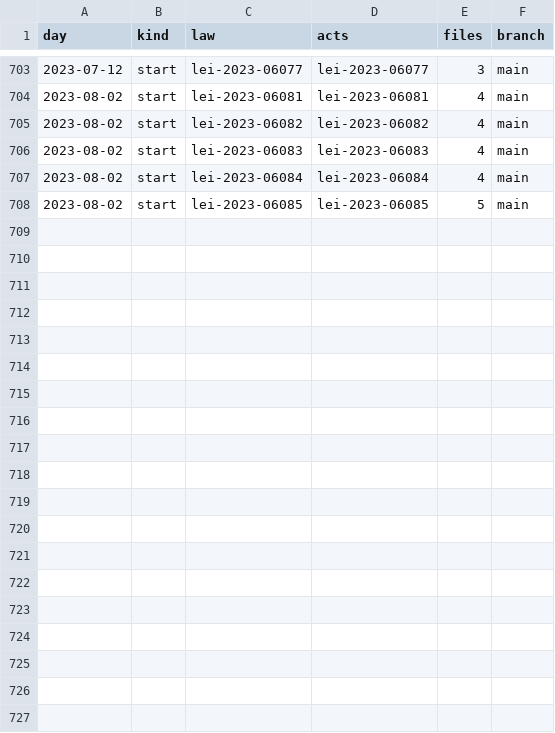
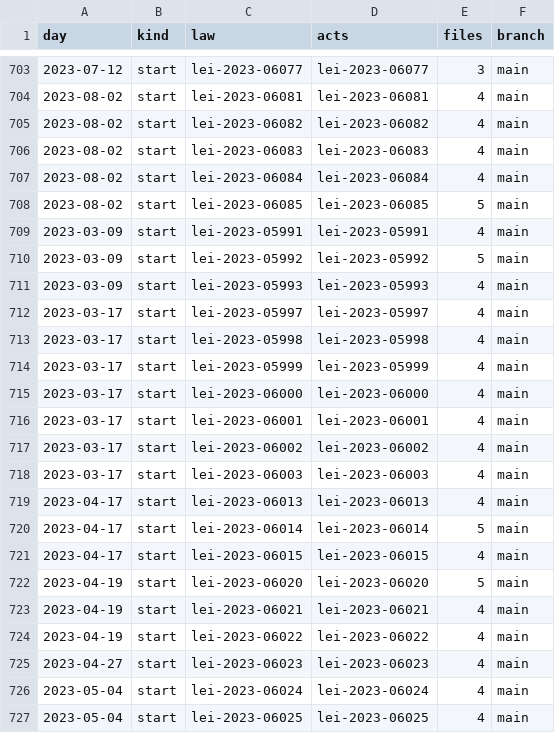
Before and after one commit to lexifina/brazil-vilhena-city-law, a CSV file: data/commits.csv, drawn as a sheet; only a part is shown, gaps mark what is left out; the diff covers the shown part only; the diff names each change by its address in the sheet, - before the commit and + after, or states it on an @@ line.

Commit message:
Documentation, tables, tools and REPRODUCE.md
Appended 31 commits to 98317e337fa1; corpus sha256 09d96e25b6bdf5876f238c51bfd881ce34f56e2b9cc785aebd585d0cb225f628, data retrieved 2026-11-06.

```diff
--- a/data/commits.csv
+++ b/data/commits.csv
+row 709: 2023-03-09 | start | lei-2023-05991 | lei-2023-05991 | 4 | main
+row 710: 2023-03-09 | start | lei-2023-05992 | lei-2023-05992 | 5 | main
+row 711: 2023-03-09 | start | lei-2023-05993 | lei-2023-05993 | 4 | main
+row 712: 2023-03-17 | start | lei-2023-05997 | lei-2023-05997 | 4 | main
+row 713: 2023-03-17 | start | lei-2023-05998 | lei-2023-05998 | 4 | main
+row 714: 2023-03-17 | start | lei-2023-05999 | lei-2023-05999 | 4 | main
+row 715: 2023-03-17 | start | lei-2023-06000 | lei-2023-06000 | 4 | main
+row 716: 2023-03-17 | start | lei-2023-06001 | lei-2023-06001 | 4 | main
+row 717: 2023-03-17 | start | lei-2023-06002 | lei-2023-06002 | 4 | main
+row 718: 2023-03-17 | start | lei-2023-06003 | lei-2023-06003 | 4 | main
+row 719: 2023-04-17 | start | lei-2023-06013 | lei-2023-06013 | 4 | main
+row 720: 2023-04-17 | start | lei-2023-06014 | lei-2023-06014 | 5 | main
+row 721: 2023-04-17 | start | lei-2023-06015 | lei-2023-06015 | 4 | main
+row 722: 2023-04-19 | start | lei-2023-06020 | lei-2023-06020 | 5 | main
+row 723: 2023-04-19 | start | lei-2023-06021 | lei-2023-06021 | 4 | main
+row 724: 2023-04-19 | start | lei-2023-06022 | lei-2023-06022 | 4 | main
+row 725: 2023-04-27 | start | lei-2023-06023 | lei-2023-06023 | 4 | main
+row 726: 2023-05-04 | start | lei-2023-06024 | lei-2023-06024 | 4 | main
+row 727: 2023-05-04 | start | lei-2023-06025 | lei-2023-06025 | 4 | main
```
Also changed, not shown: 12 added rows elsewhere in this file, 36 other files.
